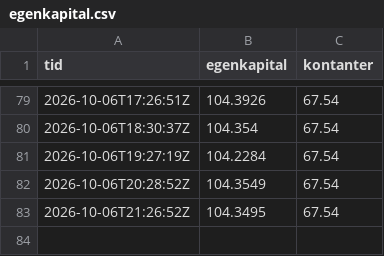
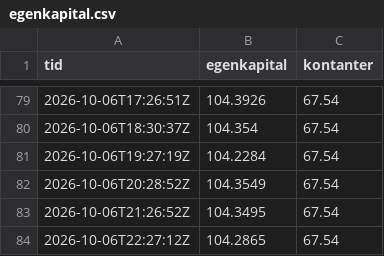
Before and after one commit to bjornandre-jpg/krypto-dashboard, a CSV file: state/ekte/egenkapital.csv, drawn as a sheet; only a part is shown, gaps mark what is left out.

Commit message:
Ekte 2026-10-06T22:27Z

```diff
--- a/state/ekte/egenkapital.csv
+++ b/state/ekte/egenkapital.csv
@@ -83 +83,2 @@ tid,egenkapital,kontanter
 2026-10-06T21:26:52Z,104.3495,67.54
+2026-10-06T22:27:12Z,104.2865,67.54
```
Also changed, not shown: 2 other files.
